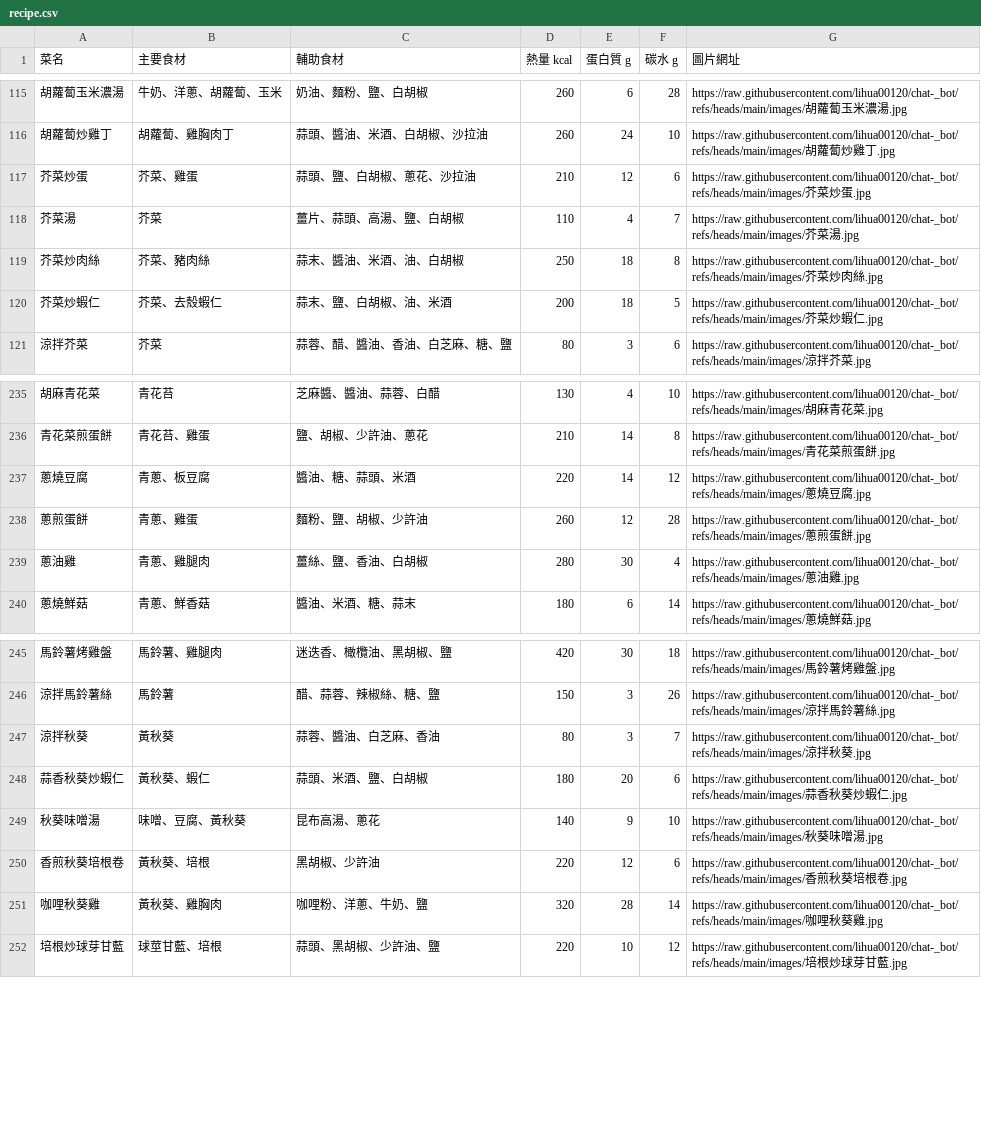
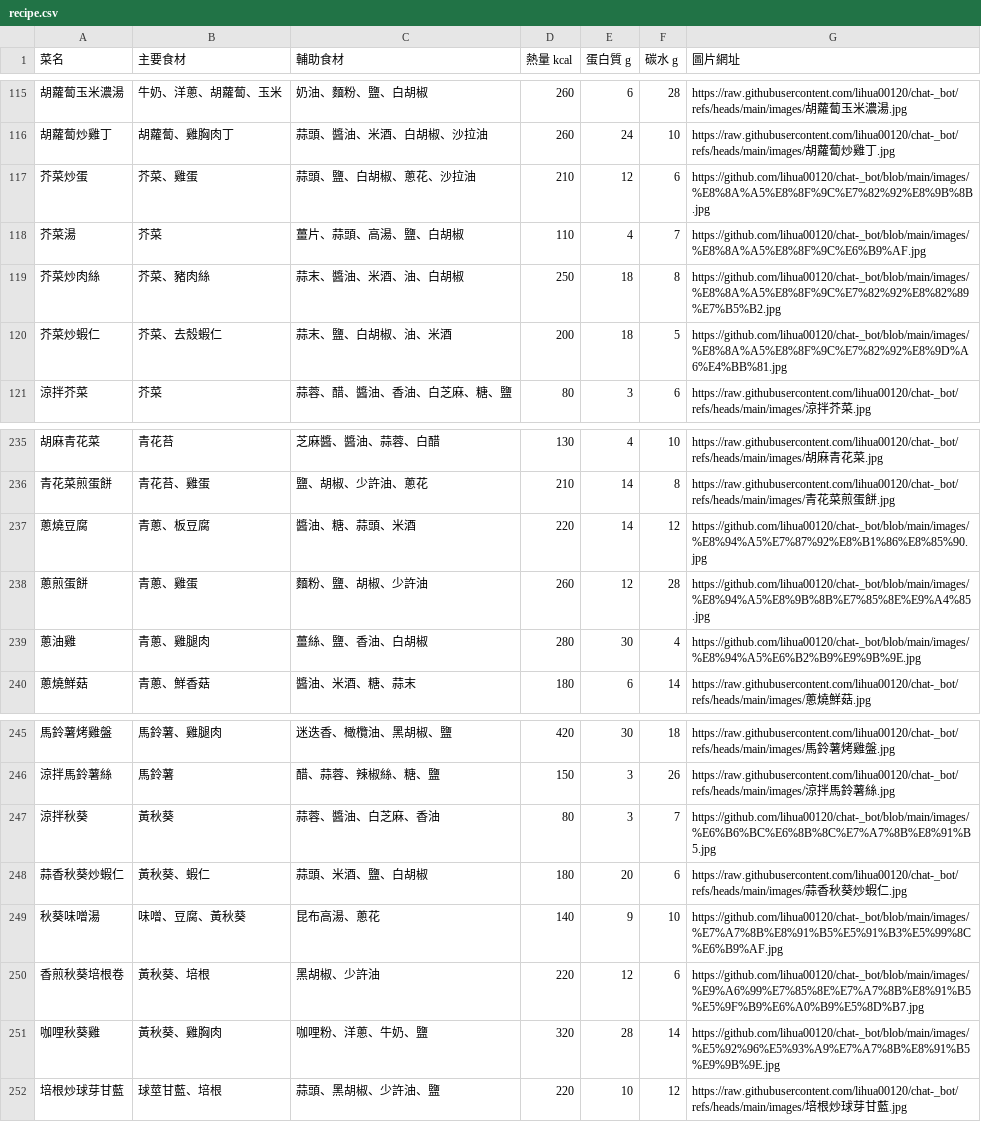
Before and after one commit to lihua00120/chat-_bot, a CSV file: recipe.csv, drawn as a sheet; only a part is shown, gaps mark what is left out; the diff covers the shown part only; the diff names each change by its address in the sheet, - before the commit and + after, or states it on an @@ line.

```diff
--- a/recipe.csv
+++ b/recipe.csv
-G117 (圖片網址): https://raw.githubusercontent.com/lihua00120/chat-_bot/refs/heads/main/images/芥菜炒蛋.jpg
+G117 (圖片網址): https://github.com/lihua00120/chat-_bot/blob/main/images/%E8%8A%A5%E8%8F%9C%E7%82%92%E8%9B%8B.jpg
-G118 (圖片網址): https://raw.githubusercontent.com/lihua00120/chat-_bot/refs/heads/main/images/芥菜湯.jpg
+G118 (圖片網址): https://github.com/lihua00120/chat-_bot/blob/main/images/%E8%8A%A5%E8%8F%9C%E6%B9%AF.jpg
-G119 (圖片網址): https://raw.githubusercontent.com/lihua00120/chat-_bot/refs/heads/main/images/芥菜炒肉絲.jpg
+G119 (圖片網址): https://github.com/lihua00120/chat-_bot/blob/main/images/%E8%8A%A5%E8%8F%9C%E7%82%92%E8%82%89%E7%B5%B2.jpg
-G120 (圖片網址): https://raw.githubusercontent.com/lihua00120/chat-_bot/refs/heads/main/images/芥菜炒蝦仁.jpg
+G120 (圖片網址): https://github.com/lihua00120/chat-_bot/blob/main/images/%E8%8A%A5%E8%8F%9C%E7%82%92%E8%9D%A6%E4%BB%81.jpg
-G237 (圖片網址): https://raw.githubusercontent.com/lihua00120/chat-_bot/refs/heads/main/images/蔥燒豆腐.jpg
+G237 (圖片網址): https://github.com/lihua00120/chat-_bot/blob/main/images/%E8%94%A5%E7%87%92%E8%B1%86%E8%85%90.jpg
-G238 (圖片網址): https://raw.githubusercontent.com/lihua00120/chat-_bot/refs/heads/main/images/蔥煎蛋餅.jpg
+G238 (圖片網址): https://github.com/lihua00120/chat-_bot/blob/main/images/%E8%94%A5%E8%9B%8B%E7%85%8E%E9%A4%85.jpg
-G239 (圖片網址): https://raw.githubusercontent.com/lihua00120/chat-_bot/refs/heads/main/images/蔥油雞.jpg
+G239 (圖片網址): https://github.com/lihua00120/chat-_bot/blob/main/images/%E8%94%A5%E6%B2%B9%E9%9B%9E.jpg
-G247 (圖片網址): https://raw.githubusercontent.com/lihua00120/chat-_bot/refs/heads/main/images/涼拌秋葵.jpg
+G247 (圖片網址): https://github.com/lihua00120/chat-_bot/blob/main/images/%E6%B6%BC%E6%8B%8C%E7%A7%8B%E8%91%B5.jpg
-G249 (圖片網址): https://raw.githubusercontent.com/lihua00120/chat-_bot/refs/heads/main/images/秋葵味噌湯.jpg
+G249 (圖片網址): https://github.com/lihua00120/chat-_bot/blob/main/images/%E7%A7%8B%E8%91%B5%E5%91%B3%E5%99%8C%E6%B9%AF.jpg
-G250 (圖片網址): https://raw.githubusercontent.com/lihua00120/chat-_bot/refs/heads/main/images/香煎秋葵培根卷.jpg
+G250 (圖片網址): https://github.com/lihua00120/chat-_bot/blob/main/images/%E9%A6%99%E7%85%8E%E7%A7%8B%E8%91%B5%E5%9F%B9%E6%A0%B9%E5%8D%B7.jpg
-G251 (圖片網址): https://raw.githubusercontent.com/lihua00120/chat-_bot/refs/heads/main/images/咖哩秋葵雞.jpg
+G251 (圖片網址): https://github.com/lihua00120/chat-_bot/blob/main/images/%E5%92%96%E5%93%A9%E7%A7%8B%E8%91%B5%E9%9B%9E.jpg
```
Also changed, not shown: 43 edited cells elsewhere in this file.
